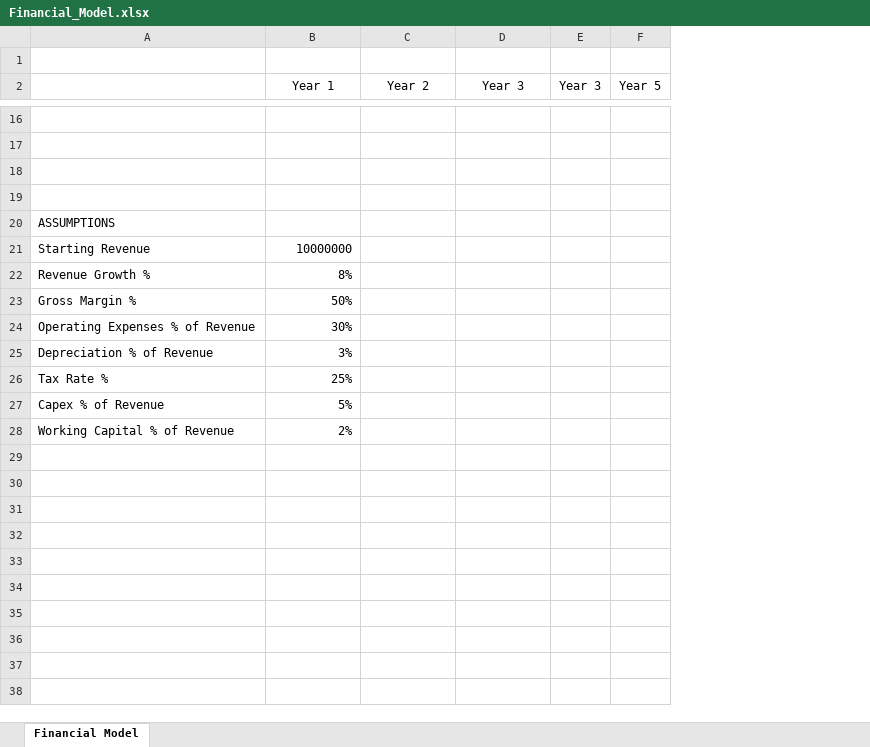
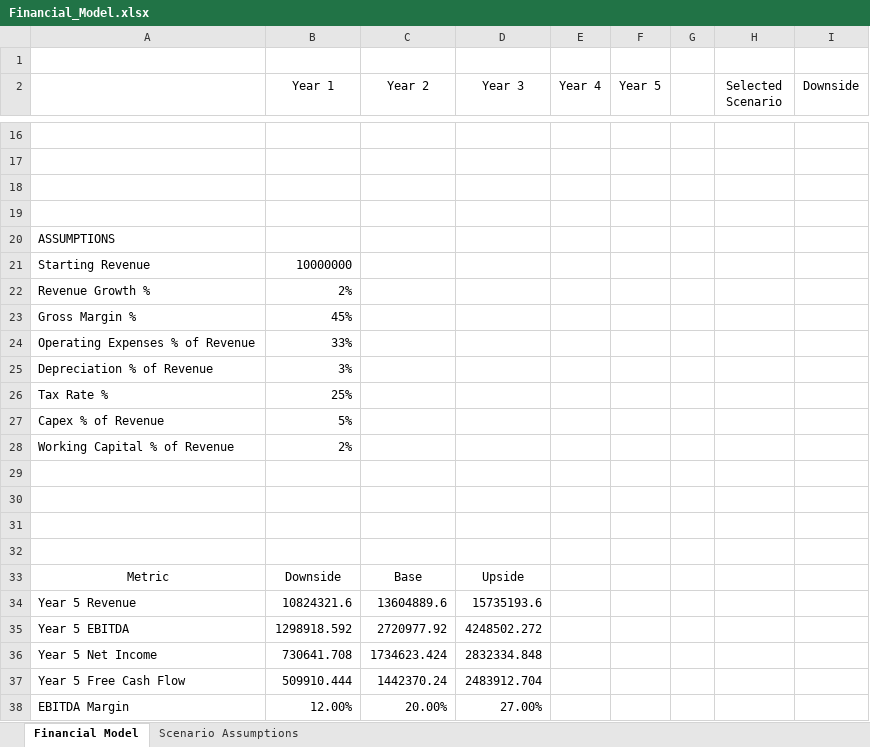
Before and after one commit to alanoudalajaji/financial-modelling-scenario-analysis, an Excel workbook: Financial_Model.xlsx, sheet Financial Model, drawn as a sheet; only a part is shown, gaps mark what is left out; values as stored, in another font and other column widths than the file's, no borders; removed rows and columns are numbered as before the commit, all else as after; the diff covers the shown part only; the diff names each change by its address in the sheet, - before the commit and + after, or states it on an @@ line.

Commit message:
Scenario Assumptions Added

```diff
--- a/Financial_Model.xlsx (sheet Financial Model)
+++ b/Financial_Model.xlsx (sheet Financial Model)
+sheet tab: Scenario Assumptions
-column E (Year 3), empty
+column E (Year 4), empty
+column G, empty
+column H (Selected Scenario), empty
+column I (Downside), empty
-B22 (Year 1): 8%
+B22 (Year 1): 2%
-B23 (Year 1): 50%
+B23 (Year 1): 45%
-B24 (Year 1): 30%
+B24 (Year 1): 33%
+row 29: (empty)
+row 30: (empty)
+row 31: (empty)
+row 32: (empty)
+row 33: Metric | Downside | Base | Upside
+row 34: Year 5 Revenue | 10824321.6 | 13604889.6 | 15735193.6
+row 35: Year 5 EBITDA | 1298918.592 | 2720977.92 | 4248502.272
+row 36: Year 5 Net Income | 730641.708 | 1734623.424 | 2832334.848
+row 37: Year 5 Free Cash Flow | 509910.444 | 1442370.24 | 2483912.704
+row 38: EBITDA Margin | 12.00% | 20.00% | 27.00%
```
Also changed, not shown: 49 edited cells elsewhere in this sheet, formulas that keep their value.
